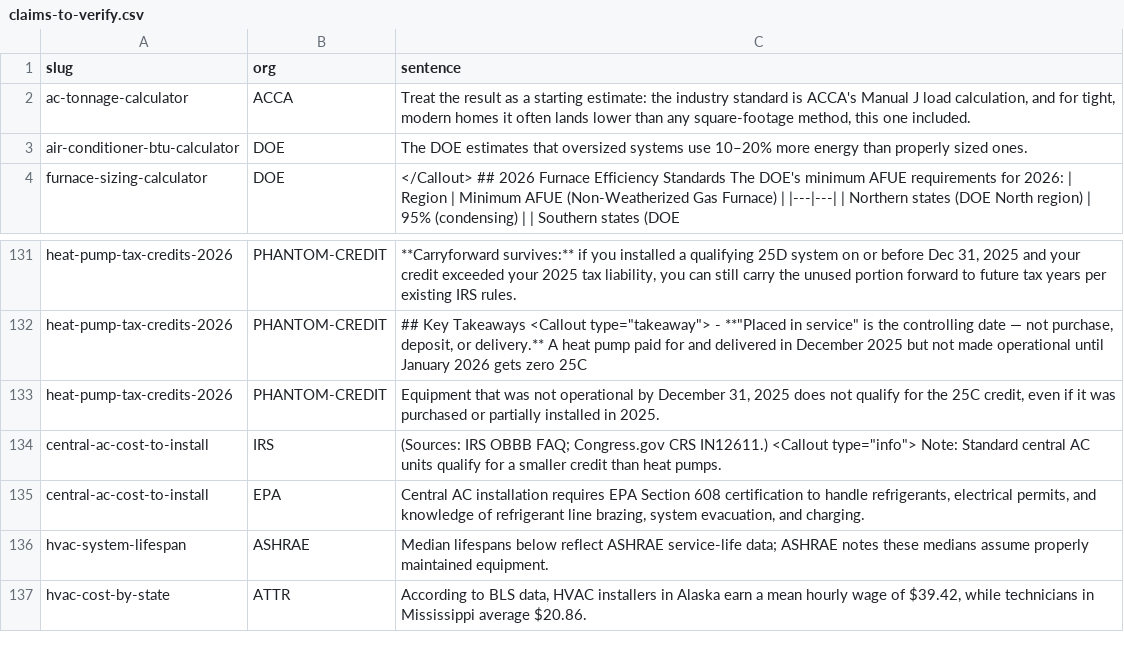
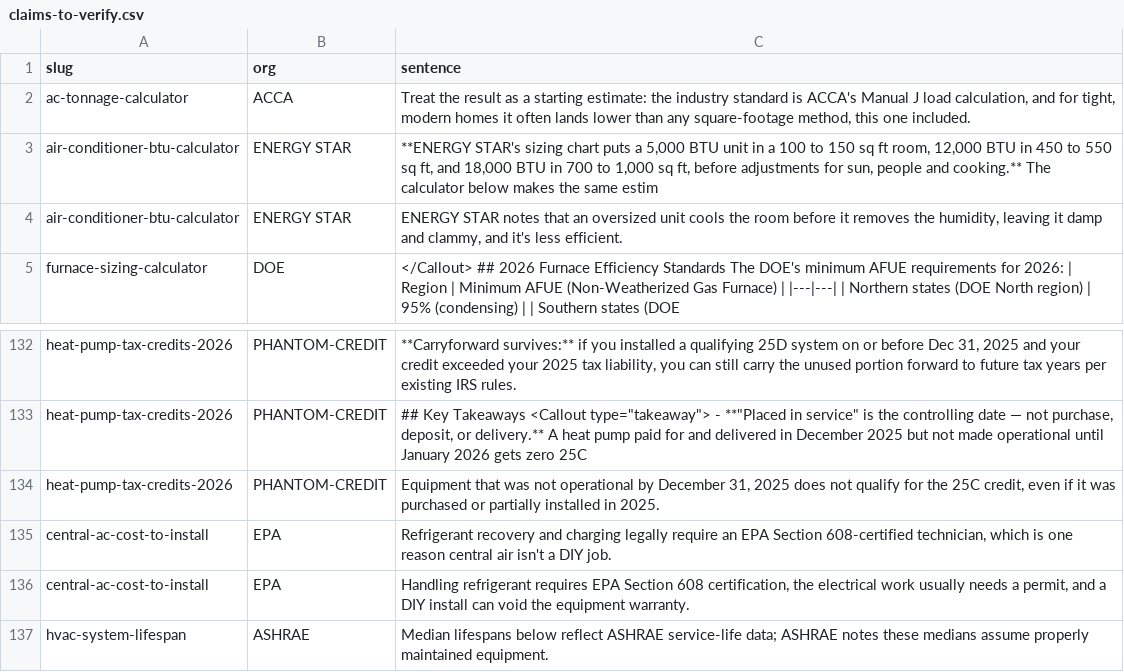
Before and after one commit to Mapstor/hvacbase-org, a CSV file: audit/claims-to-verify.csv, drawn as a sheet; only a part is shown, gaps mark what is left out; the shorter side is filled out with more unchanged rows.

```diff
--- a/audit/claims-to-verify.csv
+++ b/audit/claims-to-verify.csv
@@ -2,3 +2,4 @@ slug,org,sentence
 ac-tonnage-calculator,ACCA,"Treat the result as a starting estimate: the industry standard is ACCA's Manual J load calculation, and for tight, modern homes it often lands lower than any square-footage method, this one included."
-air-conditioner-btu-calculator,DOE,The DOE estimates that oversized systems use 10–20% more energy than properly sized ones.
+air-conditioner-btu-calculator,ENERGY STAR,"**ENERGY STAR's sizing chart puts a 5,000 BTU unit in a 100 to 150 sq ft room, 12,000 BTU in 450 to 550 sq ft, and 18,000 BTU in 700 to 1,000 sq ft, before adjustments for sun, people and cooking.** The calculator below makes the same estim"
+air-conditioner-btu-calculator,ENERGY STAR,"ENERGY STAR notes that an oversized unit cools the room before it removes the humidity, leaving it damp and clammy, and it's less efficient."
 furnace-sizing-calculator,DOE,</Callout> ## 2026 Furnace Efficiency Standards The DOE's minimum AFUE requirements for 2026: | Region | Minimum AFUE (Non-Weatherized Gas Furnace) | |---|---| | Northern states (DOE North region) | 95% (condensing) | | Southern states (DOE
@@ -133,4 +134,4 @@ heat-pump-tax-credits-2026,PHANTOM-CREDIT,"## Key Takeaways <Callout type=""take
 heat-pump-tax-credits-2026,PHANTOM-CREDIT,"Equipment that was not operational by December 31, 2025 does not qualify for the 25C credit, even if it was purchased or partially installed in 2025."
-central-ac-cost-to-install,IRS,"(Sources: IRS OBBB FAQ; Congress.gov CRS IN12611.) <Callout type=""info""> Note: Standard central AC units qualify for a smaller credit than heat pumps."
-central-ac-cost-to-install,EPA,"Central AC installation requires EPA Section 608 certification to handle refrigerants, electrical permits, and knowledge of refrigerant line brazing, system evacuation, and charging."
+central-ac-cost-to-install,EPA,"Refrigerant recovery and charging legally require an EPA Section 608-certified technician, which is one reason central air isn't a DIY job."
+central-ac-cost-to-install,EPA,"Handling refrigerant requires EPA Section 608 certification, the electrical work usually needs a permit, and a DIY install can void the equipment warranty."
 hvac-system-lifespan,ASHRAE,Median lifespans below reflect ASHRAE service-life data; ASHRAE notes these medians assume properly maintained equipment.
```
Also changed, not shown: audit/SITE-AUDIT.csv, 3 other files.
